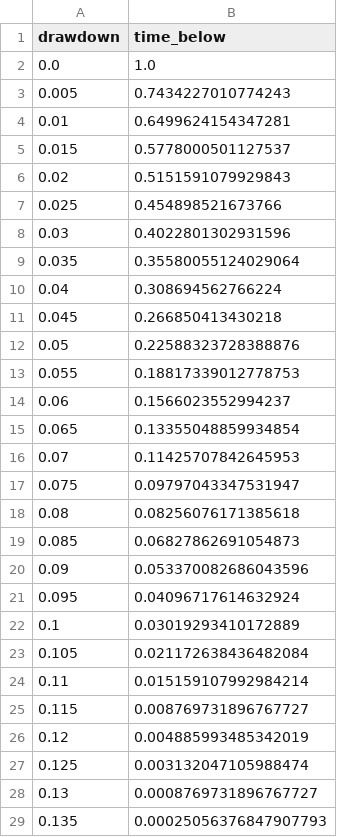
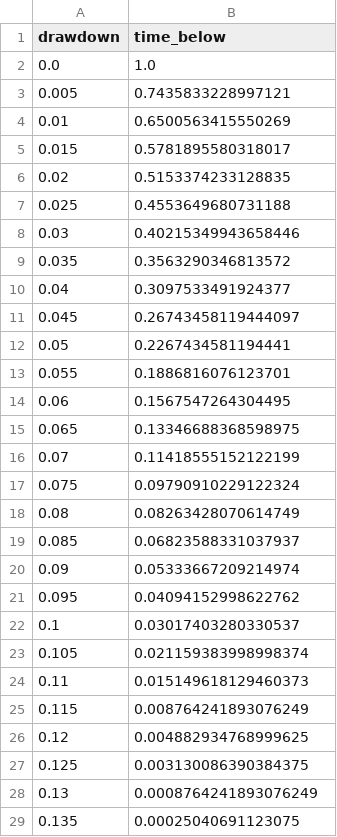
Before and after one commit to fourgatealpha/fourgatealpha-site, a CSV file: research/etf-v2/drawdown_exceedance.csv, drawn as a sheet; only a part is shown; the diff covers the shown part only.

```diff
--- a/research/etf-v2/drawdown_exceedance.csv
+++ b/research/etf-v2/drawdown_exceedance.csv
@@ -2,28 +2,28 @@ drawdown,time_below
 0.0,1.0
-0.005,0.7434227010774243
-0.01,0.6499624154347281
-0.015,0.5778000501127537
-0.02,0.5151591079929843
-0.025,0.454898521673766
-0.03,0.4022801302931596
-0.035,0.35580055124029064
-0.04,0.308694562766224
-0.045,0.266850413430218
-0.05,0.22588323728388876
-0.055,0.18817339012778753
-0.06,0.1566023552994237
-0.065,0.13355048859934854
-0.07,0.11425707842645953
-0.075,0.09797043347531947
-0.08,0.08256076171385618
-0.085,0.06827862691054873
-0.09,0.053370082686043596
-0.095,0.04096717614632924
-0.1,0.03019293410172889
-0.105,0.021172638436482084
-0.11,0.015159107992984214
-0.115,0.008769731896767727
-0.12,0.004885993485342019
-0.125,0.003132047105988474
-0.13,0.0008769731896767727
-0.135,0.00025056376847907793
+0.005,0.7435833228997121
+0.01,0.6500563415550269
+0.015,0.5781895580318017
+0.02,0.5153374233128835
+0.025,0.4553649680731188
+0.03,0.40215349943658446
+0.035,0.3563290346813572
+0.04,0.3097533491924377
+0.045,0.26743458119444097
+0.05,0.2267434581194441
+0.055,0.1886816076123701
+0.06,0.1567547264304495
+0.065,0.13346688368598975
+0.07,0.11418555152122199
+0.075,0.09790910229122324
+0.08,0.08263428070614749
+0.085,0.06823588331037937
+0.09,0.05333667209214974
+0.095,0.04094152998622762
+0.1,0.03017403280330537
+0.105,0.021159383998998374
+0.11,0.015149618129460373
+0.115,0.008764241893076249
+0.12,0.004882934768999625
+0.125,0.003130086390384375
+0.13,0.0008764241893076249
+0.135,0.00025040691123075
```
Also changed, not shown: 1 edited cell elsewhere in this file, research/comparisons/five_year_metrics.csv, research/comparisons/recent_returns.csv, 35 other files.
